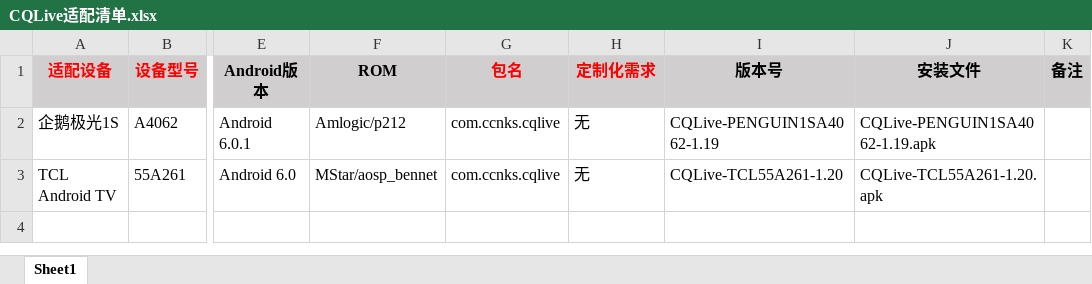
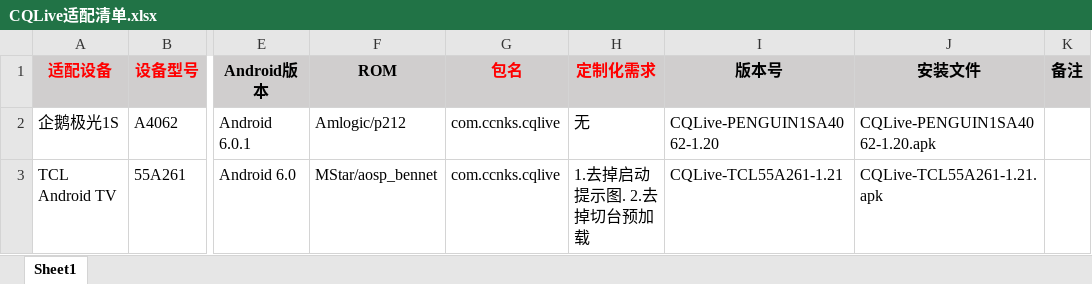
Before and after one commit to KenshinTang/CQLive, an Excel workbook: app/src/main/assets/doc/CQLive适配清单.xlsx, sheet Sheet1, drawn as a sheet; only a part is shown, gaps mark what is left out; values as stored, in another font and other column widths than the file's, no borders; the diff names each change by its address in the sheet, - before the commit and + after, or states it on an @@ line.

Commit message:
update version execl.

```diff
--- a/app/src/main/assets/doc/CQLive适配清单.xlsx (sheet Sheet1)
+++ b/app/src/main/assets/doc/CQLive适配清单.xlsx (sheet Sheet1)
-I2 (版本号): CQLive-PENGUIN1SA4062-1.19
+I2 (版本号): CQLive-PENGUIN1SA4062-1.20
-J2 (安装文件): CQLive-PENGUIN1SA4062-1.19.apk
+J2 (安装文件): CQLive-PENGUIN1SA4062-1.20.apk
-H3 (定制化需求): 无
+H3 (定制化需求): 1.去掉启动提示图. 2.去掉切台预加载
-I3 (版本号): CQLive-TCL55A261-1.20
+I3 (版本号): CQLive-TCL55A261-1.21
-J3 (安装文件): CQLive-TCL55A261-1.20.apk
+J3 (安装文件): CQLive-TCL55A261-1.21.apk
```
